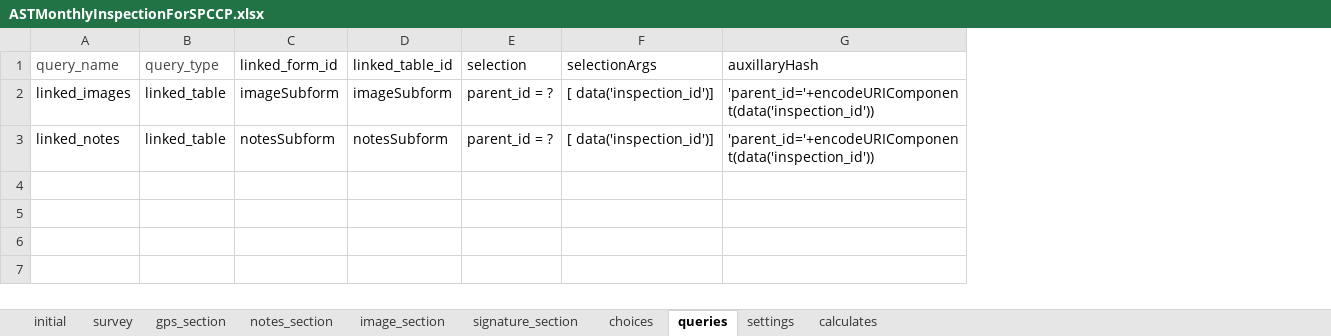
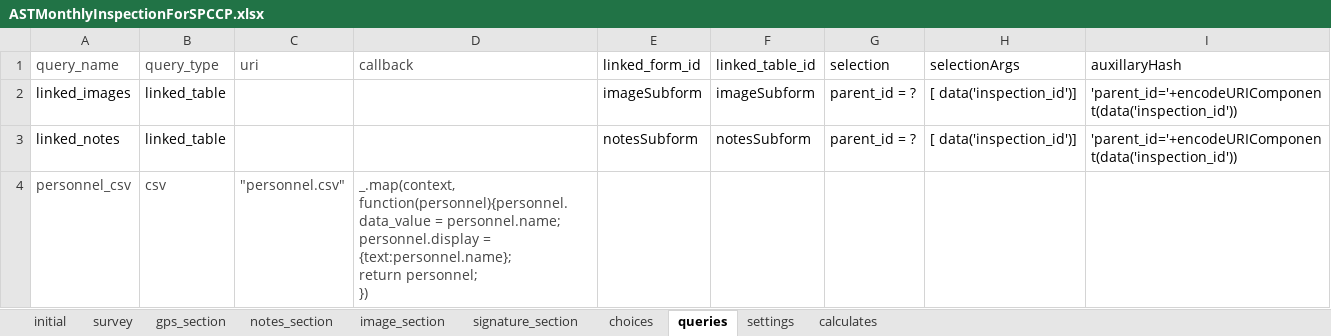
Before and after one commit to asif-iqbal/app-designer, an Excel workbook: app/config/tables/ASTMonthlyInspectionForSPCCP/forms/ASTMonthlyInspectionForSPCCP/ASTMonthlyInspectionForSPCCP.xlsx, sheet queries, drawn as a sheet; values as stored, in another font and other column widths than the file's, no borders; charts and pictures not drawn; ↵ is a line break in a cell; the diff names each change by its address in the sheet, - before the commit and + after, or states it on an @@ line.

```diff
--- a/app/config/tables/ASTMonthlyInspectionForSPCCP/forms/ASTMonthlyInspectionForSPCCP/ASTMonthlyInspectionForSPCCP.xlsx (sheet queries)
+++ b/app/config/tables/ASTMonthlyInspectionForSPCCP/forms/ASTMonthlyInspectionForSPCCP/ASTMonthlyInspectionForSPCCP.xlsx (sheet queries)
+column C (uri), empty
+column D (callback), empty
+row 4: personnel_csv | csv | "personnel.csv" | _.map(context, function(personnel){personnel.data_value = personnel.name; ↵ personnel.display = {text:personnel.name}; ↵ return personnel; ↵ })
```
Also changed, not shown: sheet survey, app/config/tables/MiscMonthlyInspectionForSPCCP/forms/MiscMonthlyInspectionForSPCCP/MiscMonthlyInspectionForSPCCP.xlsx, app/config/tables/WeeklyInspection/forms/WeeklyInspection/WeeklyInspection.xlsx, 8 other files.
